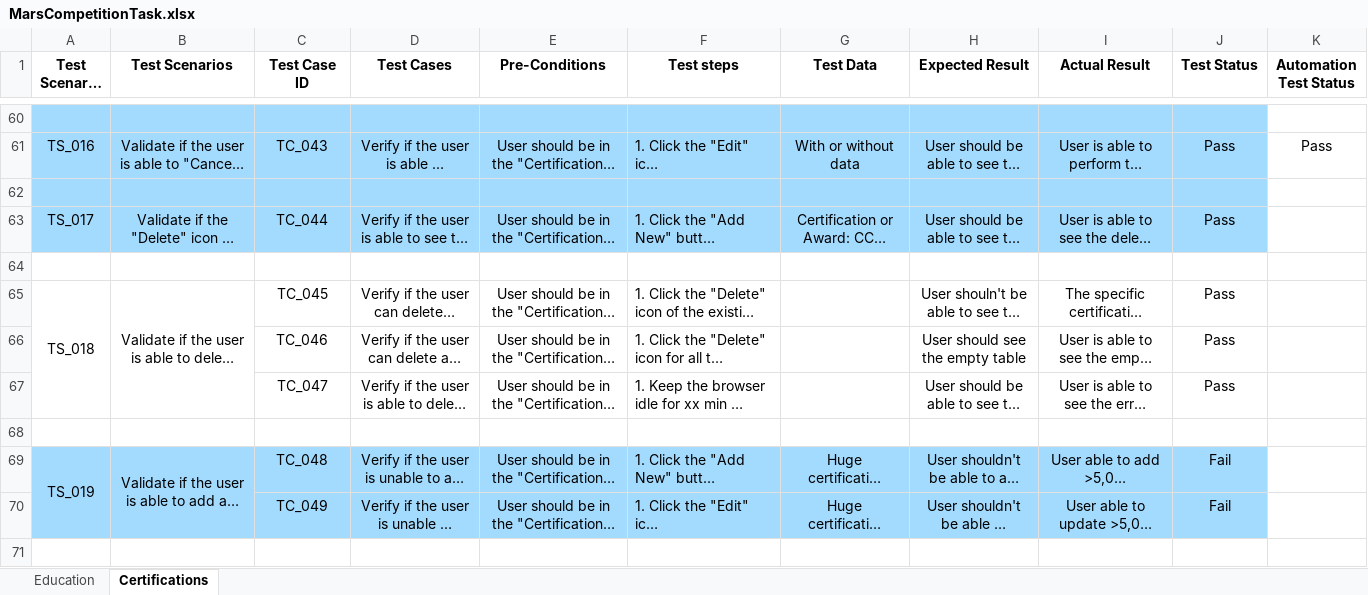
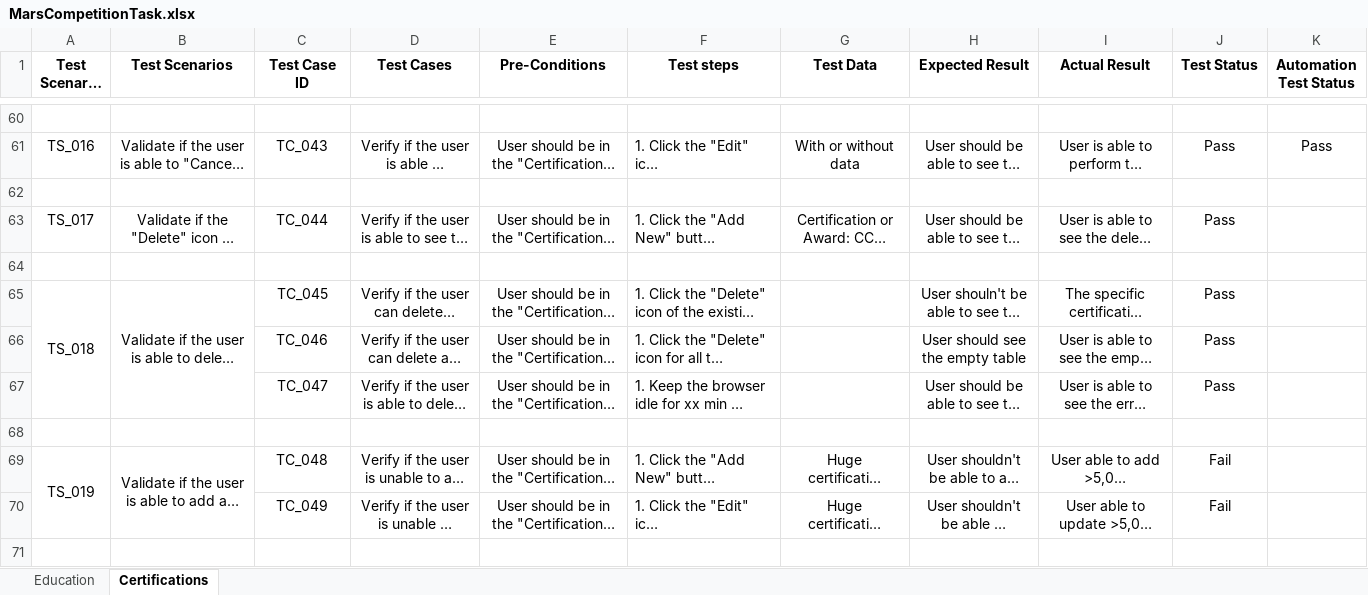
Before and after one commit to ambikaarumugams/MVPStudio.CompetitionTask, an Excel workbook: Manual Testcases/MarsCompetitionTask.xlsx, sheet Certifications, drawn as a sheet; only a part is shown, gaps mark what is left out; long unchanged cells end in …; values as stored, in another font and other column widths than the file's, no borders; the diff covers the shown part only; the diff names each change by its address in the sheet, - before the commit and + after, or states it on an @@ line.

```diff
--- a/Manual Testcases/MarsCompetitionTask.xlsx (sheet Certifications)
+++ b/Manual Testcases/MarsCompetitionTask.xlsx (sheet Certifications)
-A60:J63 fill: #A3DBFF
+A60:J63 fill: none
-A69:J70 fill: #A3DBFF
+A69:J70 fill: none
```
Also changed, not shown: cell formats elsewhere in this sheet, sheet Education, 8 other files.
